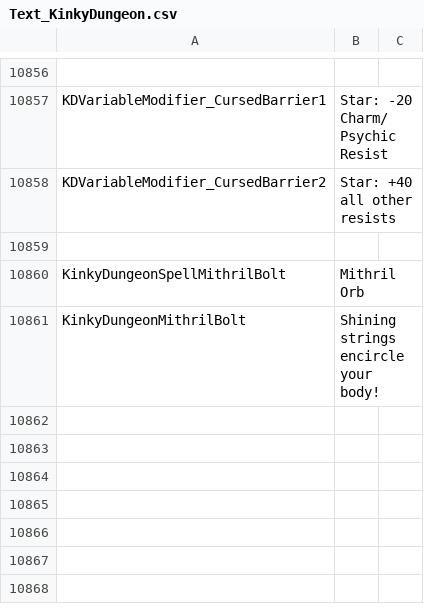
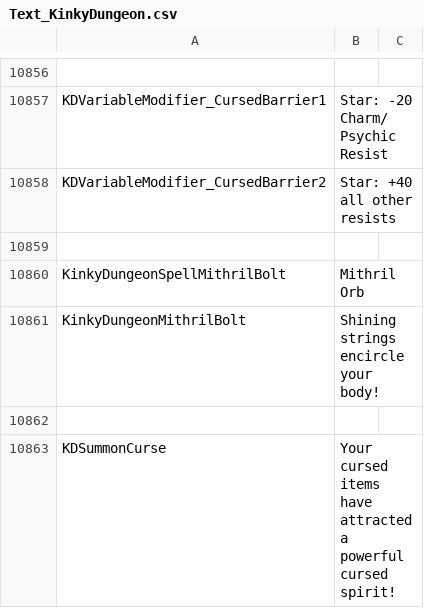
Before and after one commit to Ada18980/KinkiestDungeon, a CSV file: Screens/MiniGame/KinkyDungeon/Text_KinkyDungeon.csv, drawn as a sheet; only a part is shown, gaps mark what is left out.

Commit message:
Cursed Epicenter Loot

```diff
--- a/Screens/MiniGame/KinkyDungeon/Text_KinkyDungeon.csv
+++ b/Screens/MiniGame/KinkyDungeon/Text_KinkyDungeon.csv
@@ -10861 +10861,3 @@ KinkyDungeonSpellMithrilBolt,Mithril Orb
 KinkyDungeonMithrilBolt,Shining strings encircle your body!
+
+KDSummonCurse,"Your cursed items have attracted a powerful cursed spirit!"
```
Also changed, not shown: 3 other files.
